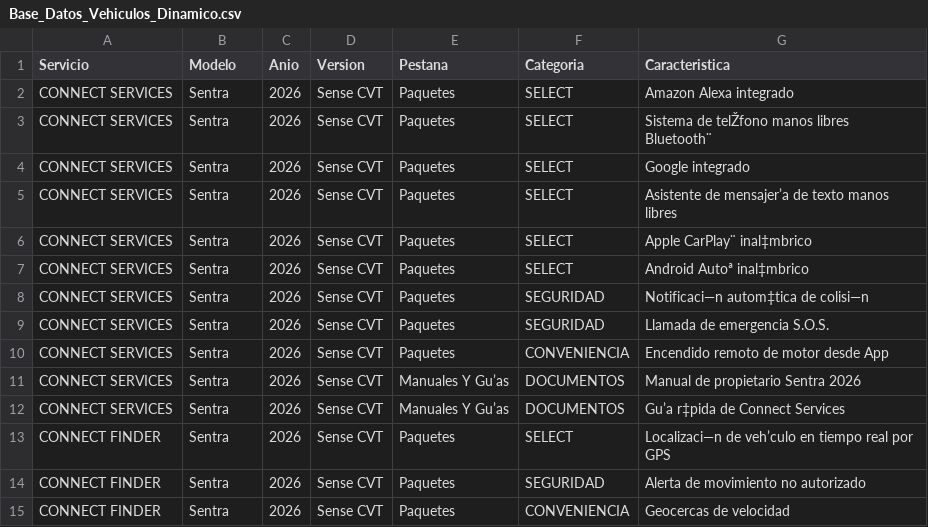
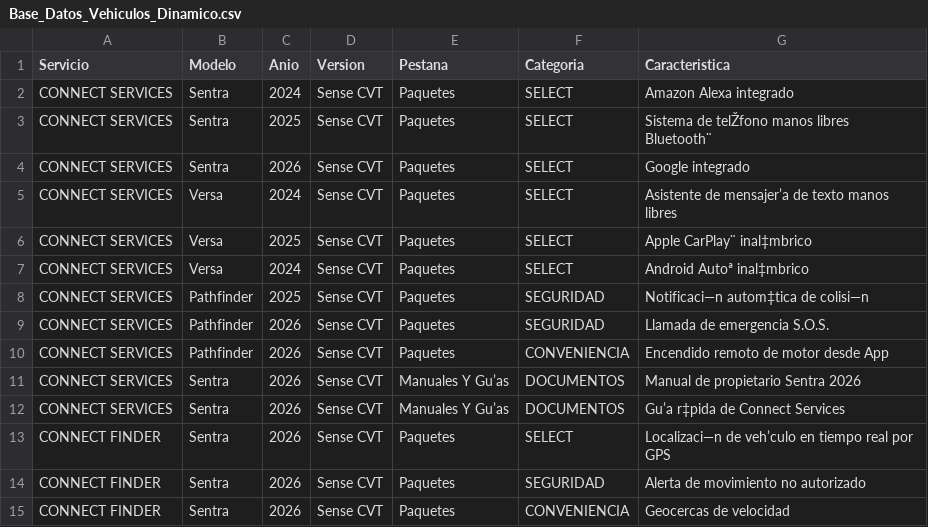
Before and after one commit to JoseManuelR23/connect, a CSV file: Base_Datos_Vehiculos_Dinamico.csv, drawn as a sheet; the diff names each change by its address in the sheet, - before the commit and + after, or states it on an @@ line.

Commit message:
Update Base_Datos_Vehiculos_Dinamico.csv

```diff
--- a/Base_Datos_Vehiculos_Dinamico.csv
+++ b/Base_Datos_Vehiculos_Dinamico.csv
-C2 (Anio): 2026
+C2 (Anio): 2024
-C3 (Anio): 2026
+C3 (Anio): 2025
-B5:B7 (Modelo): Sentra
+B5:B7 (Modelo): Versa
-C5 (Anio): 2026
+C5 (Anio): 2024
-C6 (Anio): 2026
+C6 (Anio): 2025
-C7 (Anio): 2026
+C7 (Anio): 2024
-B8:B10 (Modelo): Sentra
+B8:B10 (Modelo): Pathfinder
-C8 (Anio): 2026
+C8 (Anio): 2025
```
